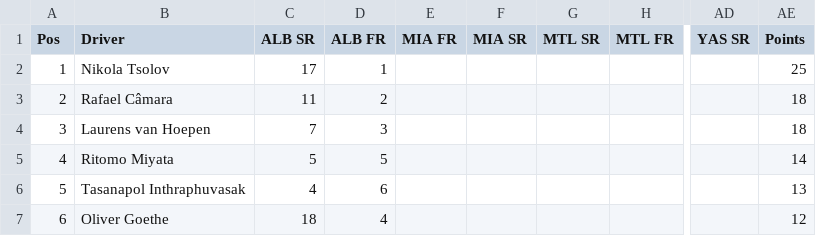
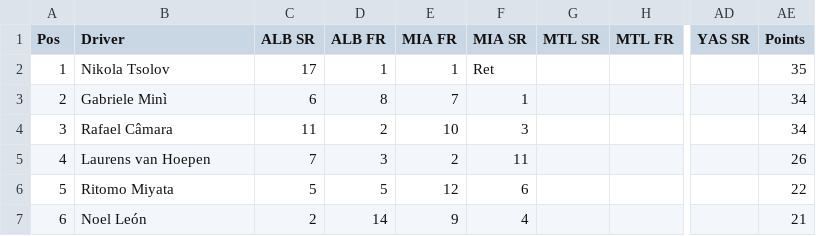
Before and after one commit to jakmate/formula-ascent, a CSV file: backend/data/F2/2026/f2_2026_drivers_standings.csv, drawn as a sheet; only a part is shown, gaps mark what is left out; the diff covers the shown part only; the diff names each change by its address in the sheet, - before the commit and + after, or states it on an @@ line.

```diff
--- a/backend/data/F2/2026/f2_2026_drivers_standings.csv
+++ b/backend/data/F2/2026/f2_2026_drivers_standings.csv
-E2 (MIA FR): (empty)
+E2 (MIA FR): 1
-F2 (MIA SR): (empty)
+F2 (MIA SR): Ret
-AE2 (Points): 25
+AE2 (Points): 35
-B3 (Driver): Rafael Câmara
+B3 (Driver): Gabriele Minì
-C3 (ALB SR): 11
+C3 (ALB SR): 6
-D3 (ALB FR): 2
+D3 (ALB FR): 8
-E3 (MIA FR): (empty)
+E3 (MIA FR): 7
-F3 (MIA SR): (empty)
+F3 (MIA SR): 1
-AE3:AE4 (Points): 18
+AE3:AE4 (Points): 34
-B4 (Driver): Laurens van Hoepen
+B4 (Driver): Rafael Câmara
-C4 (ALB SR): 7
+C4 (ALB SR): 11
-D4 (ALB FR): 3
+D4 (ALB FR): 2
-E4 (MIA FR): (empty)
+E4 (MIA FR): 10
-F4 (MIA SR): (empty)
+F4 (MIA SR): 3
-B5 (Driver): Ritomo Miyata
+B5 (Driver): Laurens van Hoepen
-C5 (ALB SR): 5
+C5 (ALB SR): 7
-D5 (ALB FR): 5
+D5 (ALB FR): 3
-E5 (MIA FR): (empty)
+E5 (MIA FR): 2
-F5 (MIA SR): (empty)
+F5 (MIA SR): 11
-AE5 (Points): 14
+AE5 (Points): 26
-B6 (Driver): Tasanapol Inthraphuvasak
+B6 (Driver): Ritomo Miyata
-C6 (ALB SR): 4
+C6 (ALB SR): 5
-D6 (ALB FR): 6
+D6 (ALB FR): 5
-E6 (MIA FR): (empty)
+E6 (MIA FR): 12
-F6 (MIA SR): (empty)
+F6 (MIA SR): 6
-AE6 (Points): 13
+AE6 (Points): 22
-B7 (Driver): Oliver Goethe
+B7 (Driver): Noel León
-C7 (ALB SR): 18
+C7 (ALB SR): 2
-D7 (ALB FR): 4
+D7 (ALB FR): 14
-E7 (MIA FR): (empty)
+E7 (MIA FR): 9
-F7 (MIA SR): (empty)
+F7 (MIA SR): 4
-AE7 (Points): 12
+AE7 (Points): 21
```
Also changed, not shown: 86 edited cells elsewhere in this file, backend/data/F1/2026/f1_2026_drivers_standings.csv, backend/data/F1/2026/f1_2026_teams_standings.csv, 8 other files.
